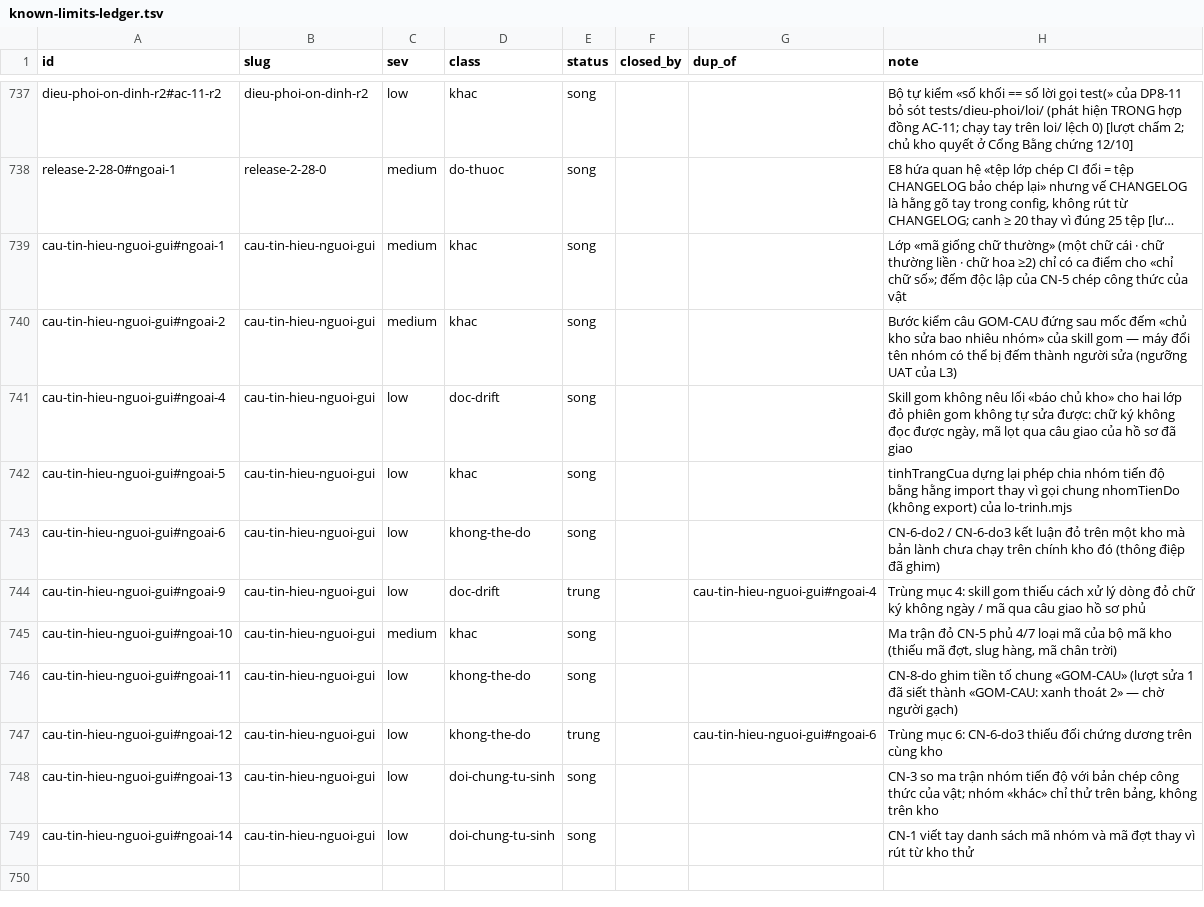
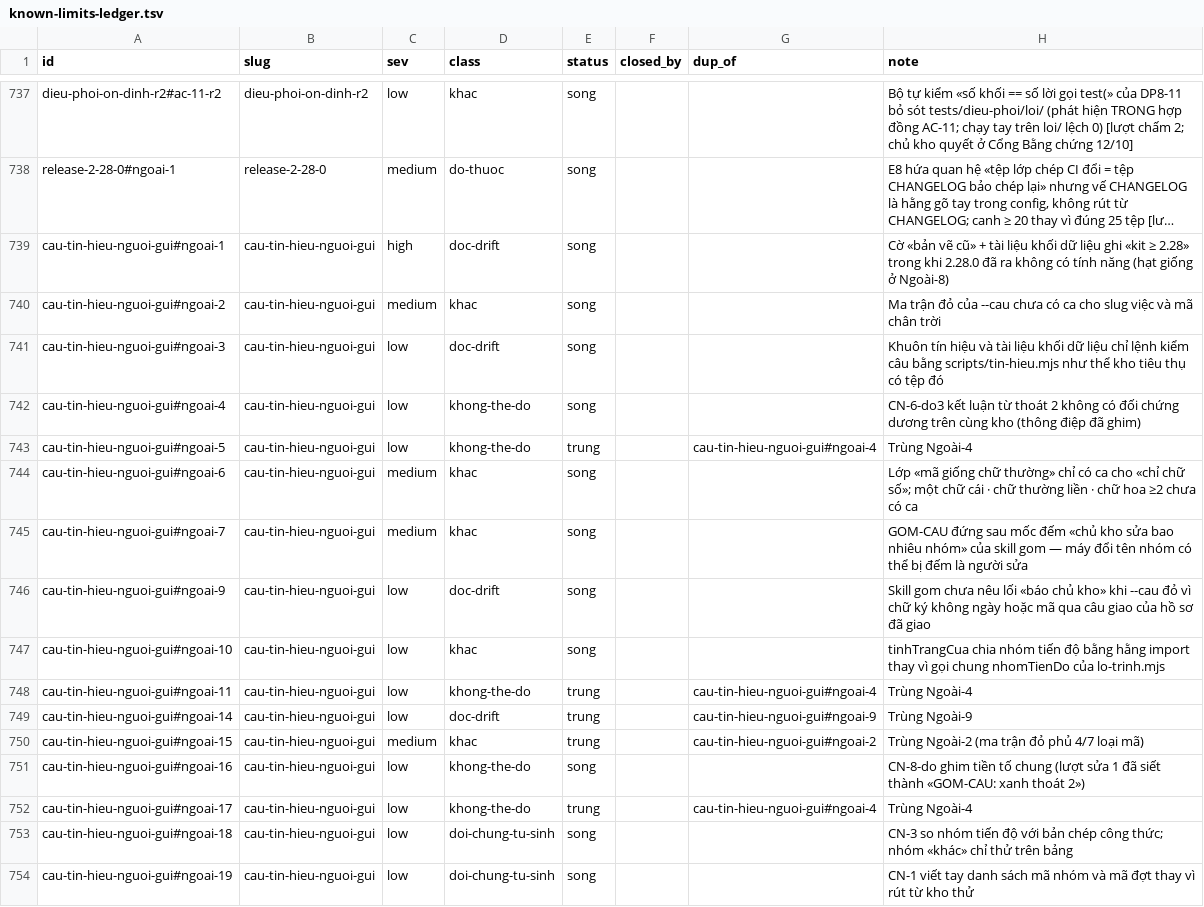
Before and after one commit to phanlemanh/acceptance-gate-kit, a TSV file: docs/research/known-limits-ledger.tsv, drawn as a sheet; only a part is shown, gaps mark what is left out; long unchanged cells end in …; addresses are those after the commit; the diff names each change by its address in the sheet, - before the commit and + after, or states it on an @@ line.

```diff
--- a/docs/research/known-limits-ledger.tsv
+++ b/docs/research/known-limits-ledger.tsv
-C739 (sev): medium
+C739 (sev): high
-D739 (class): khac
+D739 (class): doc-drift
-H739 (note): Lớp «mã giống chữ thường» (một chữ cái · chữ thường liền · chữ hoa ≥2) chỉ có ca điểm cho «chỉ chữ số»; đếm độc lập của CN-5 chép công thức của vật
+H739 (note): Cờ «bản vẽ cũ» + tài liệu khối dữ liệu ghi «kit ≥ 2.28» trong khi 2.28.0 đã ra không có tính năng (hạt giống ở Ngoài-8)
-H740 (note): Bước kiểm câu GOM-CAU đứng sau mốc đếm «chủ kho sửa bao nhiêu nhóm» của skill gom — máy đổi tên nhóm có thể bị đếm thành người sửa (ngưỡng UAT của L3)
+H740 (note): Ma trận đỏ của --cau chưa có ca cho slug việc và mã chân trời
+row 741: cau-tin-hieu-nguoi-gui#ngoai-3 | cau-tin-hieu-nguoi-gui | low | doc-drift | song |  |  | Khuôn tín hiệu và tài liệu khối dữ liệu chỉ lệnh kiểm câu bằng scripts/tin-hieu.mjs như thể kho tiêu thụ có tệp đó
-D742 (class): doc-drift
+D742 (class): khong-the-do
-H742 (note): Skill gom không nêu lối «báo chủ kho» cho hai lớp đỏ phiên gom không tự sửa được: chữ ký không đọc được ngày, mã lọt qua câu giao của hồ sơ đã giao
+H742 (note): CN-6-do3 kết luận từ thoát 2 không có đối chứng dương trên cùng kho (thông điệp đã ghim)
-D743 (class): khac
+D743 (class): khong-the-do
-E743 (status): song
+E743 (status): trung
-G743 (dup_of): (empty)
+G743 (dup_of): cau-tin-hieu-nguoi-gui#ngoai-4
-H743 (note): tinhTrangCua dựng lại phép chia nhóm tiến độ bằng hằng import thay vì gọi chung nhomTienDo (không export) của lo-trinh.mjs
+H743 (note): Trùng Ngoài-4
-C744 (sev): low
+C744 (sev): medium
-D744 (class): khong-the-do
+D744 (class): khac
-H744 (note): CN-6-do2 / CN-6-do3 kết luận đỏ trên một kho mà bản lành chưa chạy trên chính kho đó (thông điệp đã ghim)
+H744 (note): Lớp «mã giống chữ thường» chỉ có ca cho «chỉ chữ số»; một chữ cái · chữ thường liền · chữ hoa ≥2 chưa có ca
+row 745: cau-tin-hieu-nguoi-gui#ngoai-7 | cau-tin-hieu-nguoi-gui | medium | khac | song |  |  | GOM-CAU đứng sau mốc đếm «chủ kho sửa bao nhiêu nhóm» của skill gom — máy đổi tên nhóm có thể bị đếm là người sửa
-E746 (status): trung
+E746 (status): song
-G746 (dup_of): cau-tin-hieu-nguoi-gui#ngoai-4
+G746 (dup_of): (empty)
-H746 (note): Trùng mục 4: skill gom thiếu cách xử lý dòng đỏ chữ ký không ngày / mã qua câu giao hồ sơ phủ
+H746 (note): Skill gom chưa nêu lối «báo chủ kho» khi --cau đỏ vì chữ ký không ngày hoặc mã qua câu giao của hồ sơ đã giao
-C747 (sev): medium
+C747 (sev): low
-H747 (note): Ma trận đỏ CN-5 phủ 4/7 loại mã của bộ mã kho (thiếu mã đợt, slug hàng, mã chân trời)
+H747 (note): tinhTrangCua chia nhóm tiến độ bằng hằng import thay vì gọi chung nhomTienDo của lo-trinh.mjs
-E748 (status): song
+E748 (status): trung
-G748 (dup_of): (empty)
+G748 (dup_of): cau-tin-hieu-nguoi-gui#ngoai-4
-H748 (note): CN-8-do ghim tiền tố chung «GOM-CAU» (lượt sửa 1 đã siết thành «GOM-CAU: xanh thoát 2» — chờ người gạch)
+H748 (note): Trùng Ngoài-4
+row 749: cau-tin-hieu-nguoi-gui#ngoai-14 | cau-tin-hieu-nguoi-gui | low | doc-drift | trung |  | cau-tin-hieu-nguoi-gui#ngoai-9 | Trùng Ngoài-9
+row 750: cau-tin-hieu-nguoi-gui#ngoai-15 | cau-tin-hieu-nguoi-gui | medium | khac | trung |  | cau-tin-hieu-nguoi-gui#ngoai-2 | Trùng Ngoài-2 (ma trận đỏ phủ 4/7 loại mã)
+row 751: cau-tin-hieu-nguoi-gui#ngoai-16 | cau-tin-hieu-nguoi-gui | low | khong-the-do | song |  |  | CN-8-do ghim tiền tố chung (lượt sửa 1 đã siết thành «GOM-CAU: xanh thoát 2»)
-A752 (id): cau-tin-hieu-nguoi-gui#ngoai-12
+A752 (id): cau-tin-hieu-nguoi-gui#ngoai-17
-G752 (dup_of): cau-tin-hieu-nguoi-gui#ngoai-6
+G752 (dup_of): cau-tin-hieu-nguoi-gui#ngoai-4
-H752 (note): Trùng mục 6: CN-6-do3 thiếu đối chứng dương trên cùng kho
+H752 (note): Trùng Ngoài-4
-A753 (id): cau-tin-hieu-nguoi-gui#ngoai-13
+A753 (id): cau-tin-hieu-nguoi-gui#ngoai-18
-H753 (note): CN-3 so ma trận nhóm tiến độ với bản chép công thức của vật; nhóm «khác» chỉ thử trên bảng, không trên kho
+H753 (note): CN-3 so nhóm tiến độ với bản chép công thức; nhóm «khác» chỉ thử trên bảng
-A754 (id): cau-tin-hieu-nguoi-gui#ngoai-14
+A754 (id): cau-tin-hieu-nguoi-gui#ngoai-19
```
Also changed, not shown: 8 other files.
